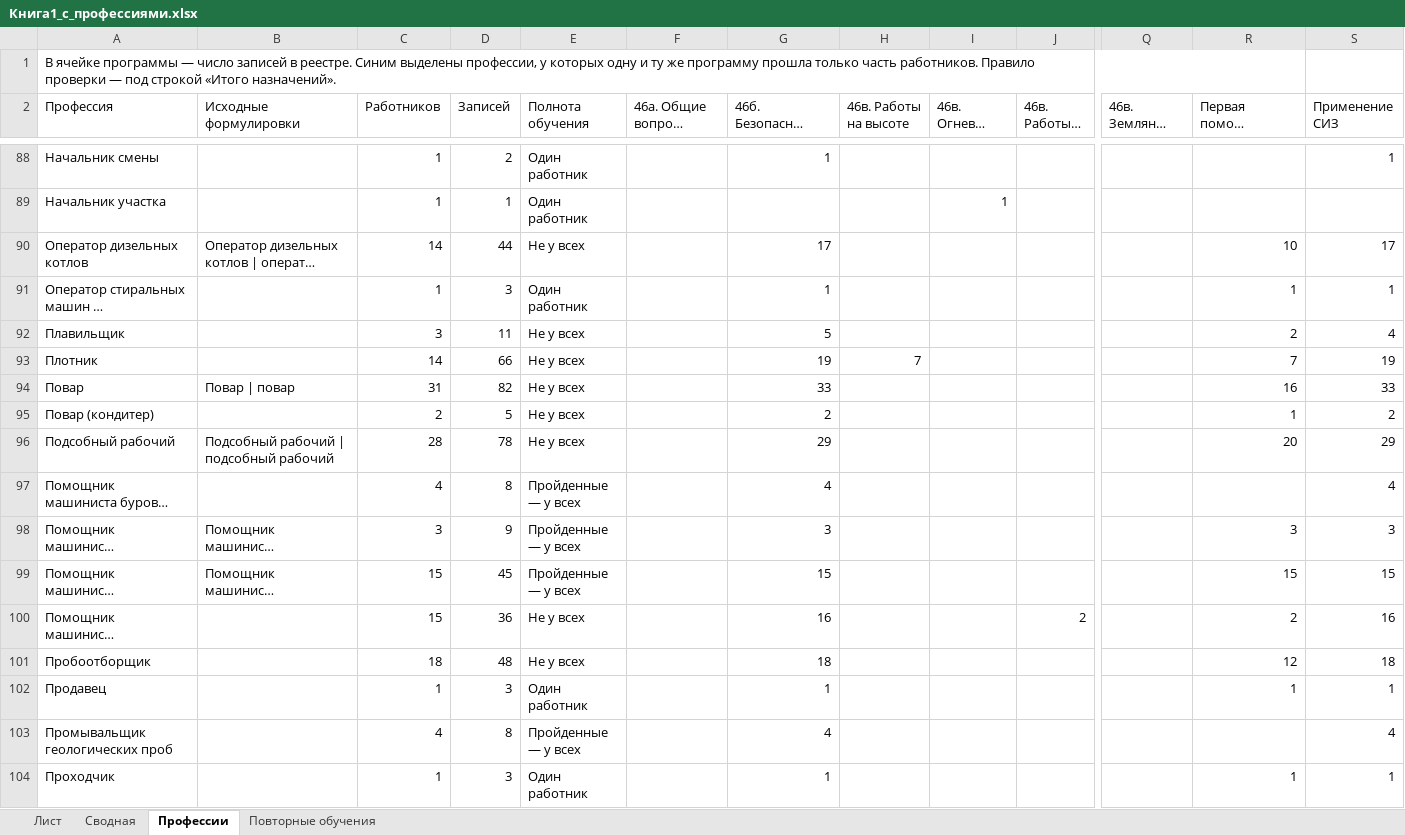
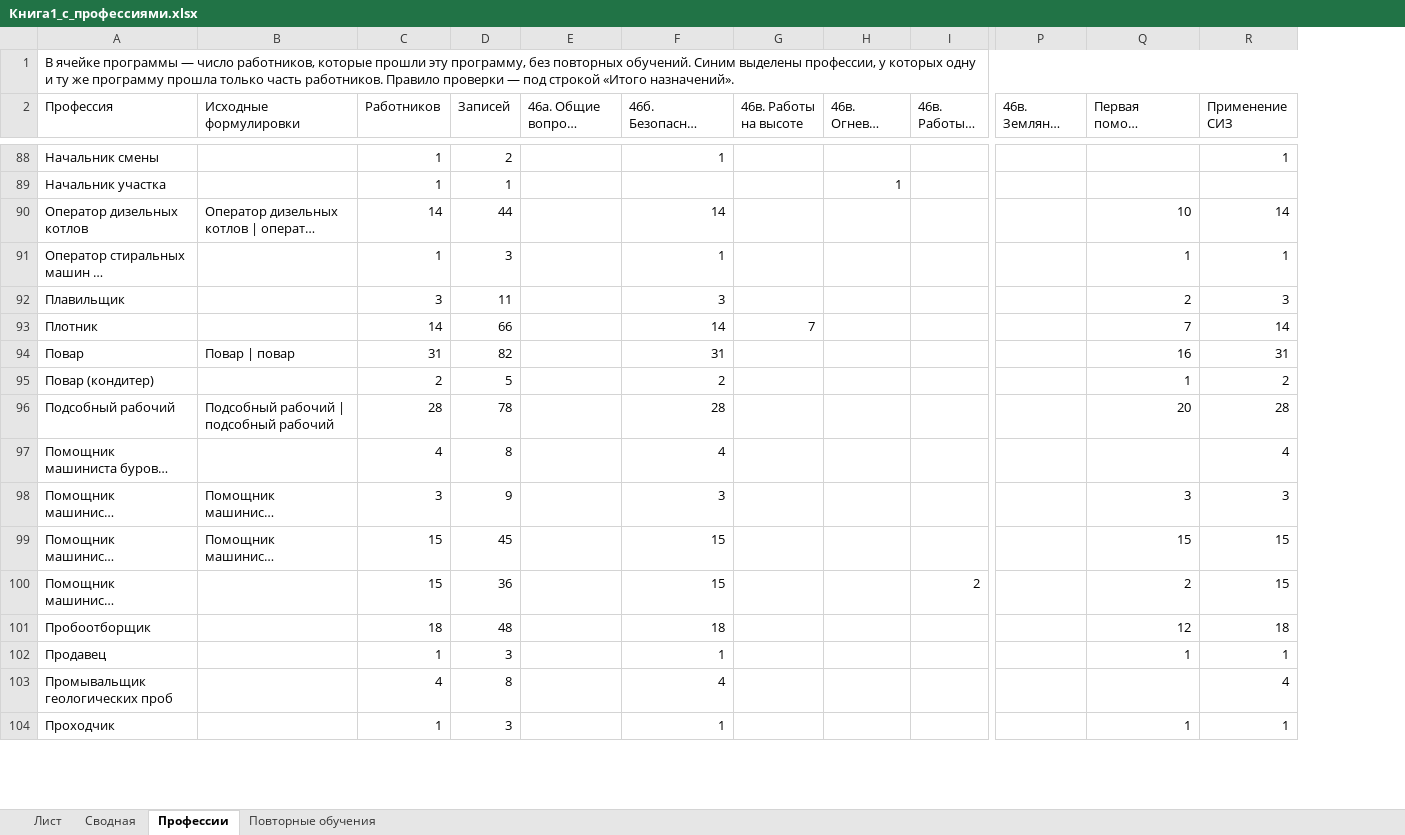
Before and after one commit to lysakalenushka-hash/-, an Excel workbook: Книга1_с_профессиями.xlsx, sheet Профессии, drawn as a sheet; only a part is shown, gaps mark what is left out; long unchanged cells end in …; values as stored, in another font and other column widths than the file's, no cell formats; removed rows and columns are numbered as before the commit, all else as after; the diff covers the shown part only; the diff names each change by its address in the sheet, - before the commit and + after, or states it on an @@ line.

```diff
--- a/Книга1_с_профессиями.xlsx (sheet Профессии)
+++ b/Книга1_с_профессиями.xlsx (sheet Профессии)
-column E (Полнота обучения), rows 88-104: Один работник | Один работник | Не у всех | Один работник | Не у всех | Не у всех | Не у всех | Не у всех | Не у всех | Пройденные — у всех | Пройденные — у всех | Пройденные — у всех | Не у всех | Не у всех | Один работник | Пройденные — у всех | Один работник
-A1 (Профессия): …— число записей в реестре. Синим выделены…
+A1 (Профессия): …— число работников, которые прошли эту программу, без повторных обучений. Синим выделены…
-A1:R1 merged
+A1:R1 merged
-F90: 17
+F90: 14
-R90 (Применение СИЗ): 17
+R90 (Применение СИЗ): 14
-F92: 5
+F92: 3
-R92 (Применение СИЗ): 4
+R92 (Применение СИЗ): 3
-F93: 19
+F93: 14
-R93 (Применение СИЗ): 19
+R93 (Применение СИЗ): 14
-F94: 33
+F94: 31
-R94 (Применение СИЗ): 33
+R94 (Применение СИЗ): 31
-F96: 29
+F96: 28
-R96 (Применение СИЗ): 29
+R96 (Применение СИЗ): 28
-F100: 16
+F100: 15
-R100 (Применение СИЗ): 16
+R100 (Применение СИЗ): 15
```
Also changed, not shown: 149 edited cells elsewhere in this sheet, cell formats, Книга1_только_зеленые.xlsx.
